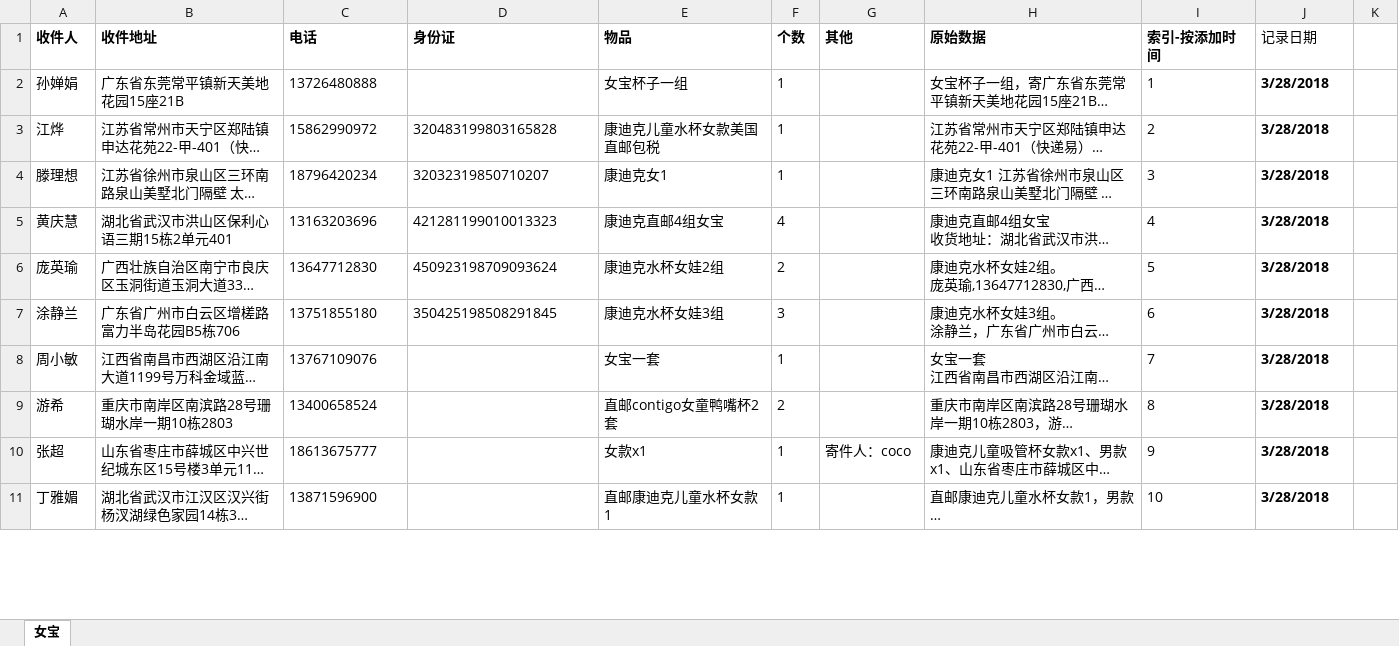
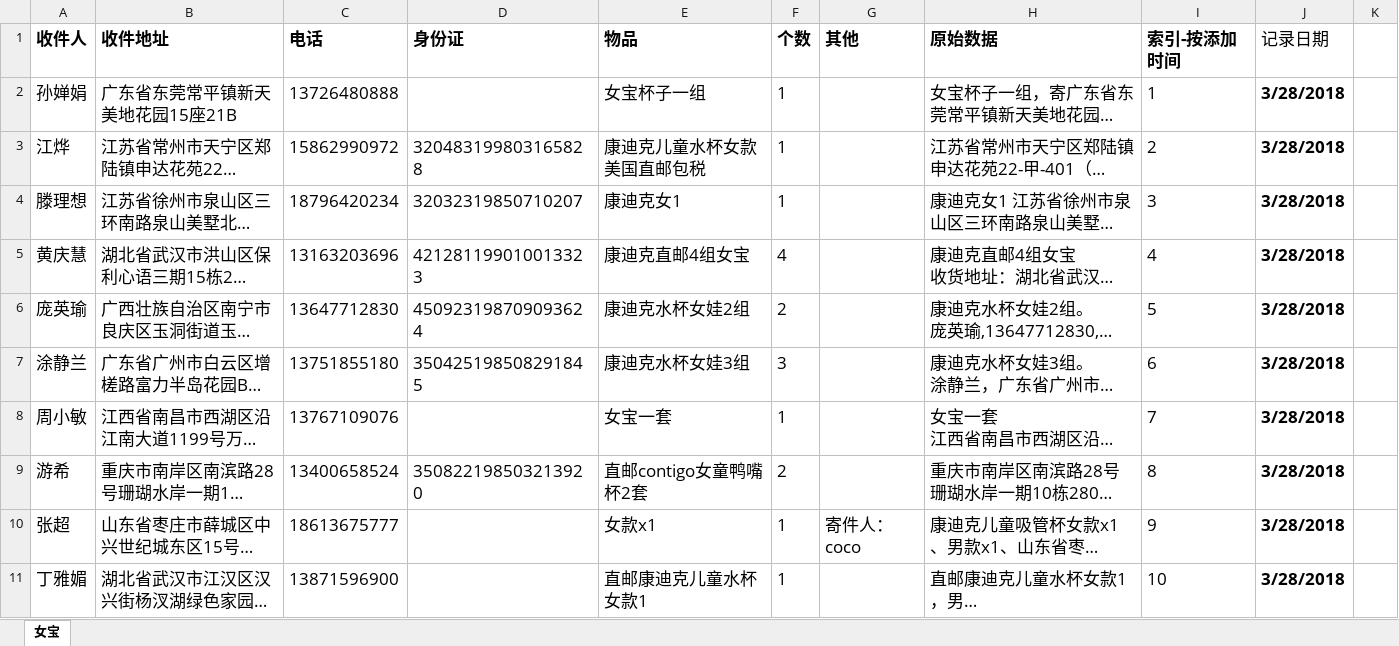
Before and after one commit to chenxin0123/wangyunpiao, an Excel workbook: 女宝_20180328.xlsx, sheet 女宝, drawn as a sheet; only a part is shown; long unchanged cells end in …; values as stored, in another font and other column widths than the file's, no borders; the diff covers the shown part only; the diff names each change by its address in the sheet, - before the commit and + after, or states it on an @@ line.

```diff
--- a/女宝_20180328.xlsx (sheet 女宝)
+++ b/女宝_20180328.xlsx (sheet 女宝)
@@ A1:J1 text size: larger @@
@@ A2:C2 text size: larger @@
@@ E2:F2 text size: larger @@
@@ H2:J9 text size: larger @@
@@ A3:F7 text size: larger @@
@@ A8:C11 text size: larger @@
@@ E8:F9 text size: larger @@
-D9 (身份证): (empty)
+D9 (身份证): 350822198503213920
@@ E10:J10 text size: larger @@
@@ E11:F11 text size: larger @@
@@ H11:J11 text size: larger @@
```
Also changed, not shown: 8 edited cells and cell formats elsewhere in this sheet, 劲霜_20180328.xlsx.
